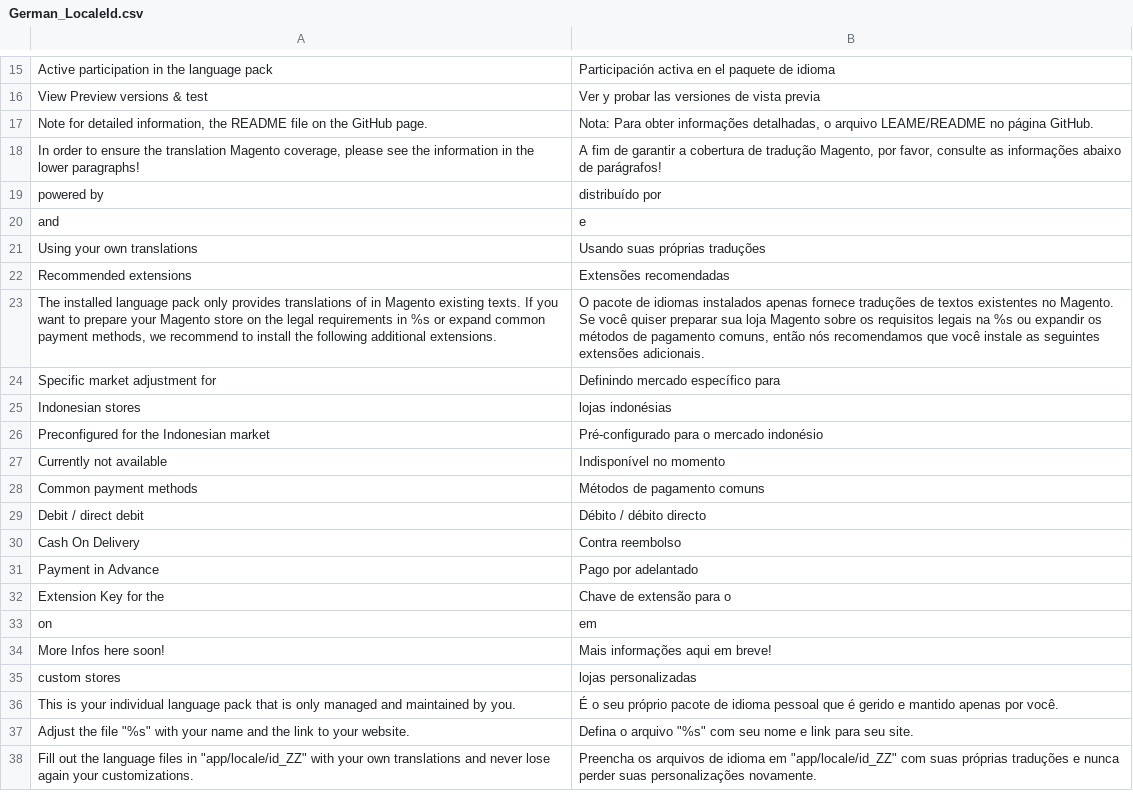
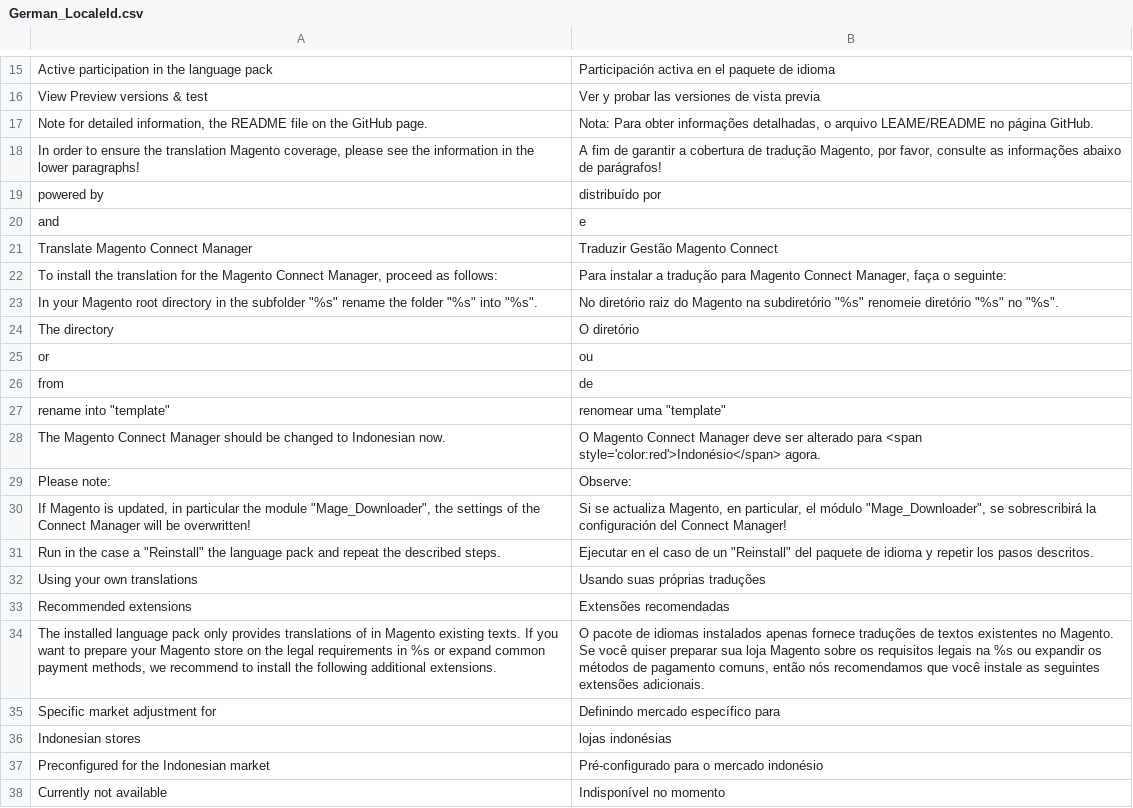
Before and after one commit to MaWoScha/German_LocalePack_id_ID, a CSV file: app/locale/pt_PT/German_LocaleId.csv, drawn as a sheet; only a part is shown, gaps mark what is left out; the shorter side is filled out with more unchanged rows.

```diff
--- a/app/locale/pt_PT/German_LocaleId.csv
+++ b/app/locale/pt_PT/German_LocaleId.csv
@@ -20,2 +20,13 @@
 "and","e"
+"Translate Magento Connect Manager","Traduzir Gestão Magento Connect"
+"To install the translation for the Magento Connect Manager, proceed as follows:","Para instalar a tradução para Magento Connect Manager, faça o seguinte:"
+"In your Magento root directory in the subfolder ""%s"" rename the folder ""%s"" into ""%s"".","No diretório raiz do Magento na subdiretório ""%s"" renomeie diretório ""%s"" no ""%s""."
+"The directory","O diretório"
+"or","ou"
+"from","de"
+"rename into ""template""","renomear uma ""template"""
+"The Magento Connect Manager should be changed to Indonesian now.","O Magento Connect Manager deve ser alterado para <span style='color:red'>Indonésio</span> agora."
+"Please note:","Observe:"
+"If Magento is updated, in particular the module ""Mage_Downloader"", the settings of the Connect Manager will be overwritten!","Si se actualiza Magento, en particular, el módulo ""Mage_Downloader"", se sobrescribirá la configuración del Connect Manager!"
+"Run in the case a ""Reinstall"" the language pack and repeat the described steps.","Ejecutar en el caso de un ""Reinstall"" del paquete de idioma y repetir los pasos descritos."
 "Using your own translations","Usando suas próprias traduções"
```
Also changed, not shown: app/locale/de_DE/German_LocaleId.csv, app/locale/en_US/German_LocaleId.csv, 42 other files.
